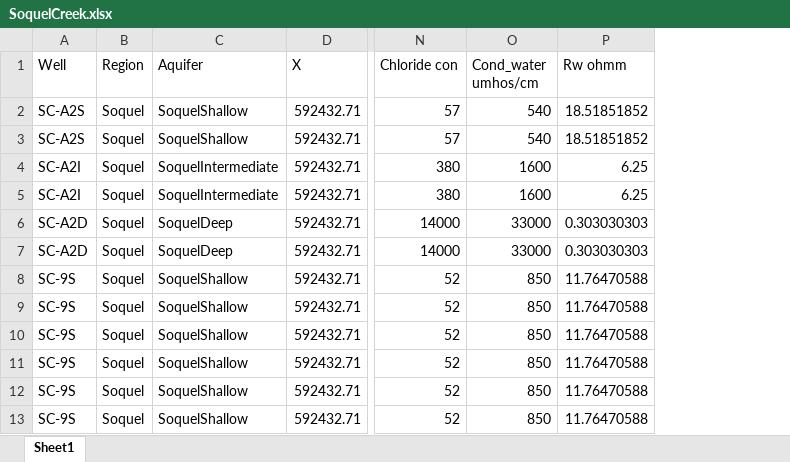
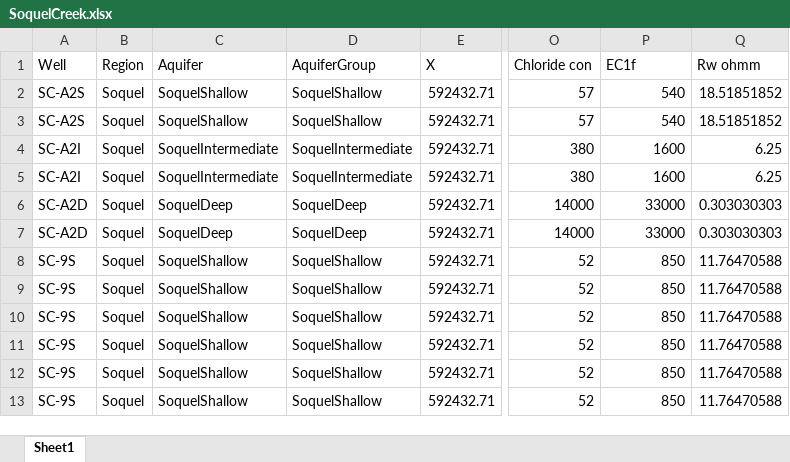
Before and after one commit to igotchalk/brp, an Excel workbook: data/auxiliary/SoquelCreek.xlsx, sheet Sheet1, drawn as a sheet; only a part is shown, gaps mark what is left out; values as stored, in another font and other column widths than the file's, no borders; charts and pictures not drawn; addresses are those after the commit; the diff names each change by its address in the sheet, - before the commit and + after, or states it on an @@ line.

```diff
--- a/data/auxiliary/SoquelCreek.xlsx (sheet Sheet1)
+++ b/data/auxiliary/SoquelCreek.xlsx (sheet Sheet1)
+column D (AquiferGroup), rows 2-13: SoquelShallow | SoquelShallow | SoquelIntermediate | SoquelIntermediate | SoquelDeep | SoquelDeep | SoquelShallow | SoquelShallow | SoquelShallow | SoquelShallow | SoquelShallow | SoquelShallow
-P1: Cond_water umhos/cm
+P1: EC1f
```
Also changed, not shown: formulas that keep their value, charts or pictures, 22 other files.
